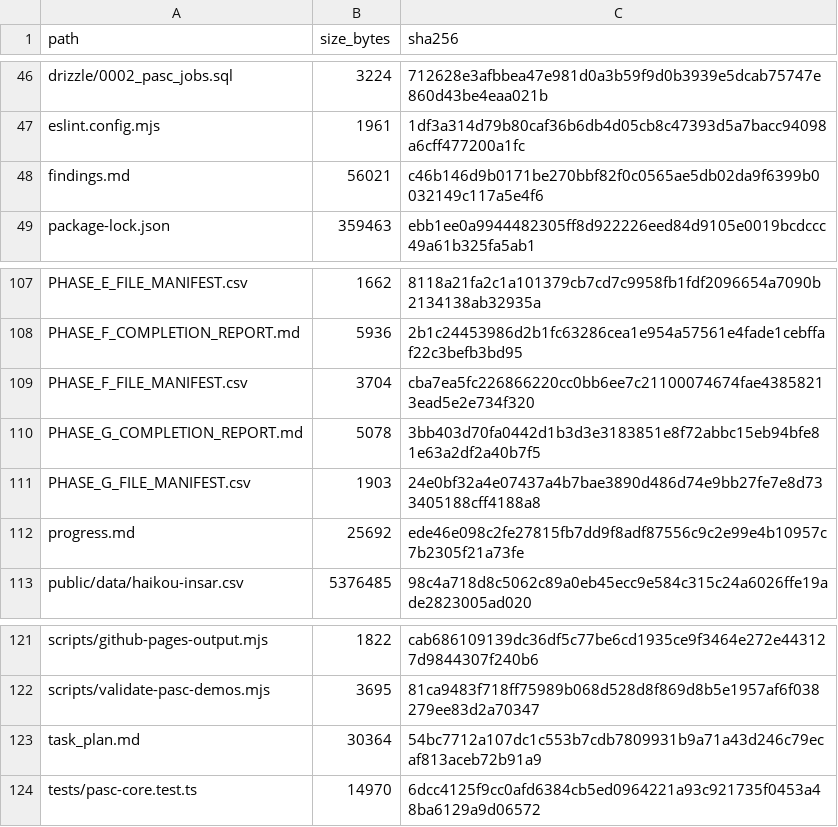
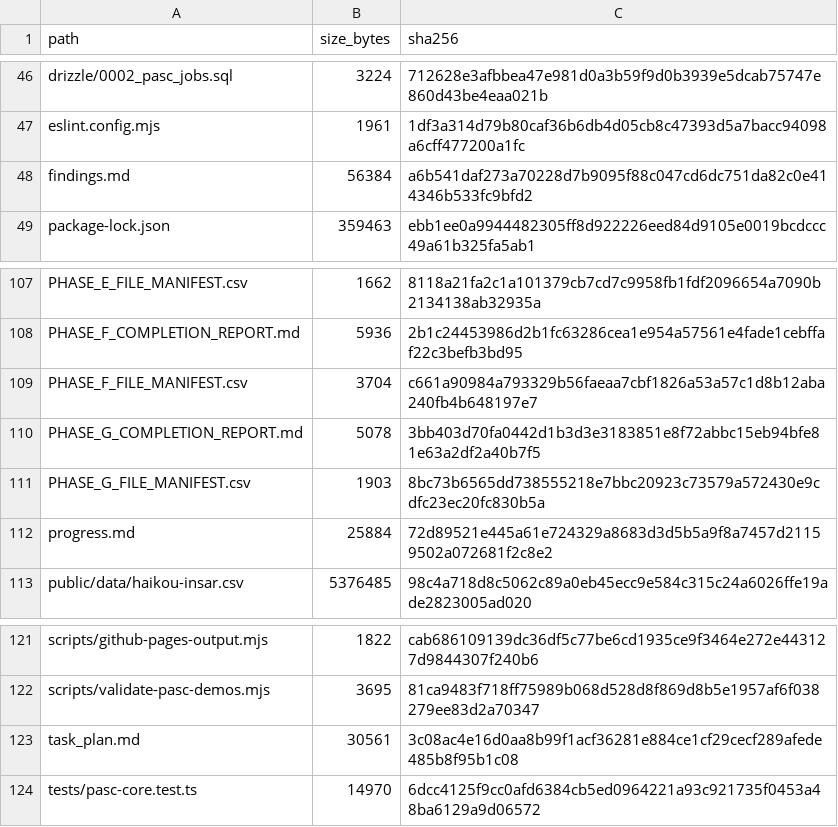
Before and after one commit to stranger62698/PASC-TCN-GIS, a CSV file: RELEASE_FILE_MANIFEST.csv, drawn as a sheet; only a part is shown, gaps mark what is left out.

```diff
--- a/RELEASE_FILE_MANIFEST.csv
+++ b/RELEASE_FILE_MANIFEST.csv
@@ -47,3 +47,3 @@ path,size_bytes,sha256
 "eslint.config.mjs",1961,1df3a314d79b80caf36b6db4d05cb8c47393d5a7bacc94098a6cff477200a1fc
-"findings.md",56021,c46b146d9b0171be270bbf82f0c0565ae5db02da9f6399b0032149c117a5e4f6
+"findings.md",56384,a6b541daf273a70228d7b9095f88c047cd6dc751da82c0e414346b533fc9bfd2
 "package-lock.json",359463,ebb1ee0a9944482305ff8d922226eed84d9105e0019bcdccc49a61b325fa5ab1
@@ -108,6 +108,6 @@ path,size_bytes,sha256
 "PHASE_F_COMPLETION_REPORT.md",5936,2b1c24453986d2b1fc63286cea1e954a57561e4fade1cebffaf22c3befb3bd95
-"PHASE_F_FILE_MANIFEST.csv",3704,cba7ea5fc226866220cc0bb6ee7c21100074674fae43858213ead5e2e734f320
+"PHASE_F_FILE_MANIFEST.csv",3704,c661a90984a793329b56faeaa7cbf1826a53a57c1d8b12aba240fb4b648197e7
 "PHASE_G_COMPLETION_REPORT.md",5078,3bb403d70fa0442d1b3d3e3183851e8f72abbc15eb94bfe81e63a2df2a40b7f5
-"PHASE_G_FILE_MANIFEST.csv",1903,24e0bf32a4e07437a4b7bae3890d486d74e9bb27fe7e8d733405188cff4188a8
-"progress.md",25692,ede46e098c2fe27815fb7dd9f8adf87556c9c2e99e4b10957c7b2305f21a73fe
+"PHASE_G_FILE_MANIFEST.csv",1903,8bc73b6565dd738555218e7bbc20923c73579a572430e9cdfc23ec20fc830b5a
+"progress.md",25884,72d89521e445a61e724329a8683d3d5b5a9f8a7457d21159502a072681f2c8e2
 "public/data/haikou-insar.csv",5376485,98c4a718d8c5062c89a0eb45ecc9e584c315c24a6026ffe19ade2823005ad020
@@ -122,3 +122,3 @@ path,size_bytes,sha256
 "scripts/validate-pasc-demos.mjs",3695,81ca9483f718ff75989b068d528d8f869d8b5e1957af6f038279ee83d2a70347
-"task_plan.md",30364,54bc7712a107dc1c553b7cdb7809931b9a71a43d246c79ecaf813aceb72b91a9
+"task_plan.md",30561,3c08ac4e16d0aa8b99f1acf36281e884ce1cf29cecf289afede485b8f95b1c08
 "tests/pasc-core.test.ts",14970,6dcc4125f9cc0afd6384cb5ed0964221a93c921735f0453a48ba6129a9d06572
```
Also changed, not shown: PHASE_F_FILE_MANIFEST.csv, PHASE_G_FILE_MANIFEST.csv, 3 other files.
